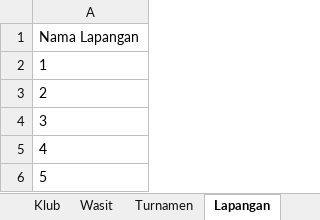
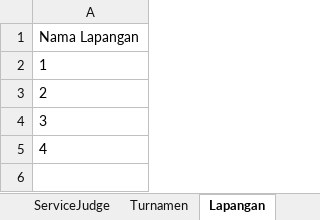
Before and after one commit to ipanjez/badminton-scoreboard, an Excel workbook: database.xlsx, sheet Lapangan, drawn as a sheet; values as stored, in another font and other column widths than the file's, no borders; the diff names each change by its address in the sheet, - before the commit and + after, or states it on an @@ line.

```diff
--- a/database.xlsx (sheet Lapangan)
+++ b/database.xlsx (sheet Lapangan)
+sheet tab: ServiceJudge
-row 6: 5
```
Also changed, not shown: sheet Wasit, sheet Turnamen, 20 other files.
